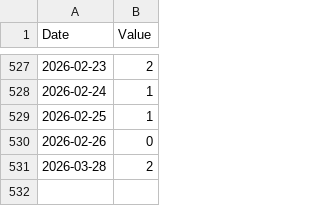
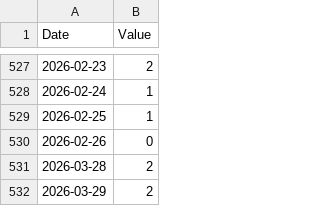
Before and after one commit to lu1aat/montevideo-gris, a CSV file: data.csv, drawn as a sheet; only a part is shown, gaps mark what is left out; the diff names each change by its address in the sheet, - before the commit and + after, or states it on an @@ line.

Commit message:
Data 2026-03-29 (auto)

```diff
--- a/data.csv
+++ b/data.csv
+row 532: 2026-03-29 | 2
```
